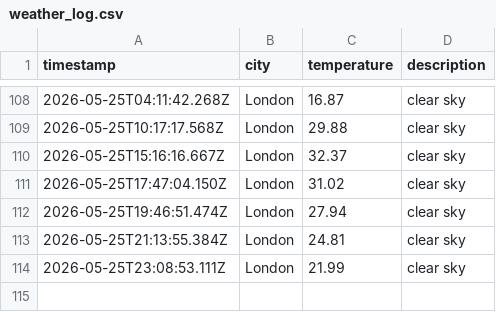
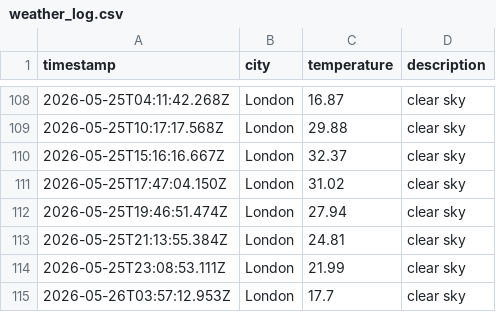
Before and after one commit to ArshaanSindhwani/weather-ops, a CSV file: data/weather_log.csv, drawn as a sheet; only a part is shown, gaps mark what is left out.

```diff
--- a/data/weather_log.csv
+++ b/data/weather_log.csv
@@ -114 +114,2 @@ timestamp,city,temperature,description
 2026-05-25T23:08:53.111Z,London,21.99,clear sky
+2026-05-26T03:57:12.953Z,London,17.7,clear sky
```
Also changed, not shown: 1 other file.
